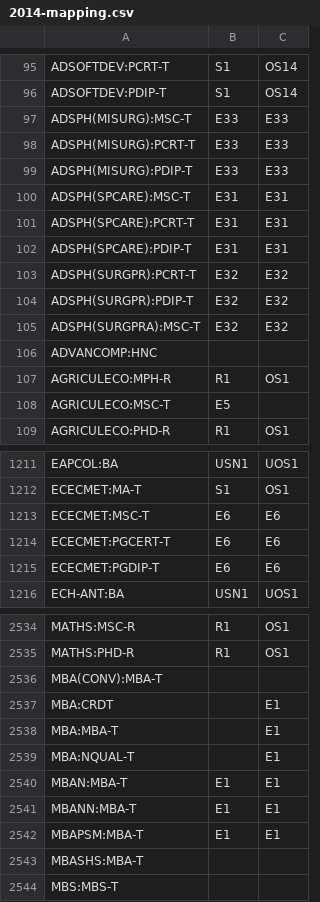
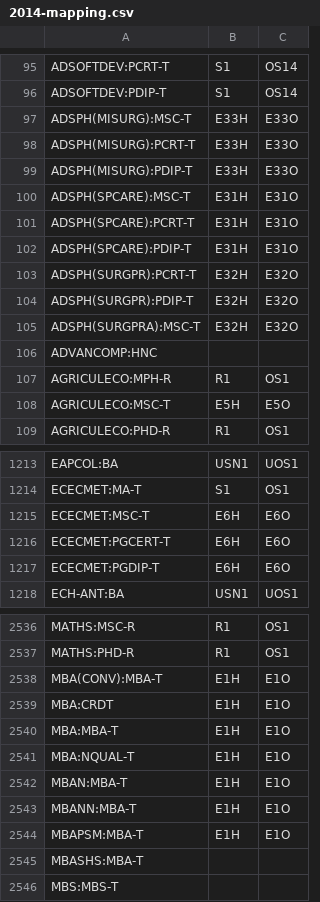
Before and after one commit to unikent/programmes-plant, a CSV file: storage/example-feedata/2014-mapping.csv, drawn as a sheet; only a part is shown, gaps mark what is left out; the diff covers the shown part only.

```diff
--- a/storage/example-feedata/2014-mapping.csv
+++ b/storage/example-feedata/2014-mapping.csv
@@ -96,14 +96,14 @@ ADSOFTDEV:PCRT-T,S1,OS14
 ADSOFTDEV:PDIP-T,S1,OS14
-ADSPH(MISURG):MSC-T,E33,E33
-ADSPH(MISURG):PCRT-T,E33,E33
-ADSPH(MISURG):PDIP-T,E33,E33
-ADSPH(SPCARE):MSC-T,E31,E31
-ADSPH(SPCARE):PCRT-T,E31,E31
-ADSPH(SPCARE):PDIP-T,E31,E31
-ADSPH(SURGPR):PCRT-T,E32,E32
-ADSPH(SURGPR):PDIP-T,E32,E32
-ADSPH(SURGPRA):MSC-T,E32,E32
+ADSPH(MISURG):MSC-T,E33H,E33O
+ADSPH(MISURG):PCRT-T,E33H,E33O
+ADSPH(MISURG):PDIP-T,E33H,E33O
+ADSPH(SPCARE):MSC-T,E31H,E31O
+ADSPH(SPCARE):PCRT-T,E31H,E31O
+ADSPH(SPCARE):PDIP-T,E31H,E31O
+ADSPH(SURGPR):PCRT-T,E32H,E32O
+ADSPH(SURGPR):PDIP-T,E32H,E32O
+ADSPH(SURGPRA):MSC-T,E32H,E32O
 ADVANCOMP:HNC,,
 AGRICULECO:MPH-R,R1,OS1
-AGRICULECO:MSC-T,E5,
+AGRICULECO:MSC-T,E5H,E5O
 AGRICULECO:PHD-R,R1,OS1
@@ -1212,5 +1214,5 @@ EAPCOL:BA,USN1,UOS1
 ECECMET:MA-T,S1,OS1
-ECECMET:MSC-T,E6,E6
-ECECMET:PGCERT-T,E6,E6
-ECECMET:PGDIP-T,E6,E6
+ECECMET:MSC-T,E6H,E6O
+ECECMET:PGCERT-T,E6H,E6O
+ECECMET:PGDIP-T,E6H,E6O
 ECH-ANT:BA,USN1,UOS1
@@ -2535,9 +2537,9 @@ MATHS:MSC-R,R1,OS1
 MATHS:PHD-R,R1,OS1
-MBA(CONV):MBA-T,,
-MBA:CRDT,,E1
-MBA:MBA-T,,E1
-MBA:NQUAL-T,,E1
-MBAN:MBA-T,E1,E1
-MBANN:MBA-T,E1,E1
-MBAPSM:MBA-T,E1,E1
+MBA(CONV):MBA-T,E1H,E1O
+MBA:CRDT,E1H,E1O
+MBA:MBA-T,E1H,E1O
+MBA:NQUAL-T,E1H,E1O
+MBAN:MBA-T,E1H,E1O
+MBANN:MBA-T,E1H,E1O
+MBAPSM:MBA-T,E1H,E1O
 MBASHS:MBA-T,,
```
Also changed, not shown: 2 added rows and 121 edited cells elsewhere in this file, storage/example-feedata/2014-feebands.csv.
